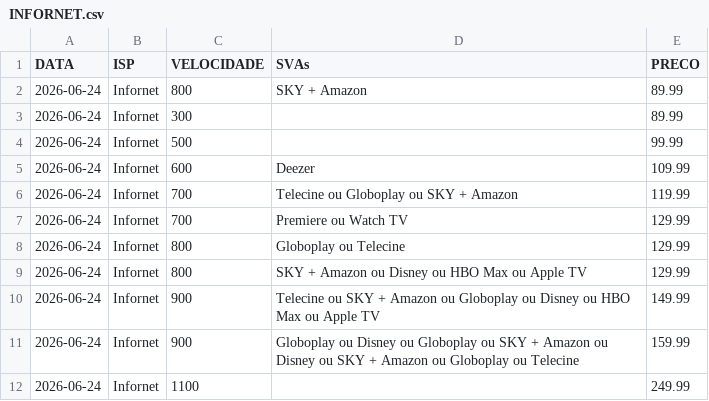
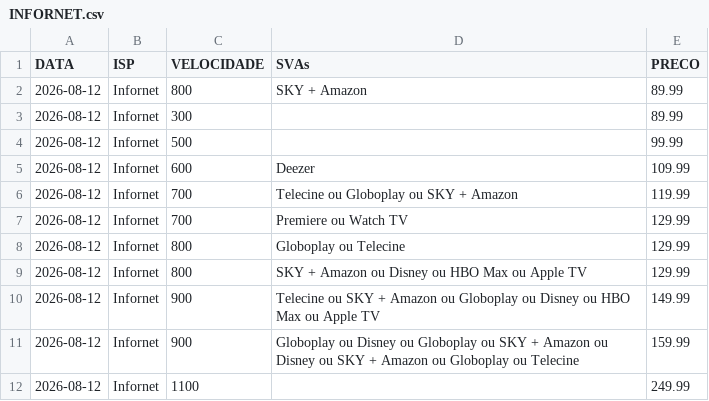
Before and after one commit to rgelsp/ws_scraping_planos, a CSV file: data/flat/INFORNET.csv, drawn as a sheet.

```diff
--- a/data/flat/INFORNET.csv
+++ b/data/flat/INFORNET.csv
@@ -1,12 +1,12 @@
 DATA,ISP,VELOCIDADE,SVAs,PRECO
-2026-06-24,Infornet,800,SKY + Amazon,89.99
-2026-06-24,Infornet,300,,89.99
-2026-06-24,Infornet,500,,99.99
-2026-06-24,Infornet,600,Deezer,109.99
-2026-06-24,Infornet,700,Telecine ou Globoplay ou SKY + Amazon,119.99
-2026-06-24,Infornet,700,Premiere ou Watch TV,129.99
-2026-06-24,Infornet,800,Globoplay ou Telecine,129.99
-2026-06-24,Infornet,800,SKY + Amazon ou Disney ou HBO Max ou Apple TV,129.99
-2026-06-24,Infornet,900,Telecine ou SKY + Amazon ou Globoplay ou Disney ou HBO Max ou Apple TV,149.99
-2026-06-24,Infornet,900,Globoplay ou Disney ou Globoplay ou SKY + Amazon ou Disney ou SKY + Amazon ou Globoplay ou Telecine,159.99
-2026-06-24,Infornet,1100,,249.99
+2026-08-12,Infornet,800,SKY + Amazon,89.99
+2026-08-12,Infornet,300,,89.99
+2026-08-12,Infornet,500,,99.99
+2026-08-12,Infornet,600,Deezer,109.99
+2026-08-12,Infornet,700,Telecine ou Globoplay ou SKY + Amazon,119.99
+2026-08-12,Infornet,700,Premiere ou Watch TV,129.99
+2026-08-12,Infornet,800,Globoplay ou Telecine,129.99
+2026-08-12,Infornet,800,SKY + Amazon ou Disney ou HBO Max ou Apple TV,129.99
+2026-08-12,Infornet,900,Telecine ou SKY + Amazon ou Globoplay ou Disney ou HBO Max ou Apple TV,149.99
+2026-08-12,Infornet,900,Globoplay ou Disney ou Globoplay ou SKY + Amazon ou Disney ou SKY + Amazon ou Globoplay ou Telecine,159.99
+2026-08-12,Infornet,1100,,249.99
```
Also changed, not shown: data/flat/ALGAR.csv, data/flat/JUSTWEB.csv, 44 other files.
